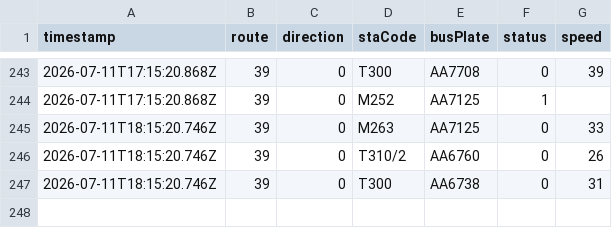
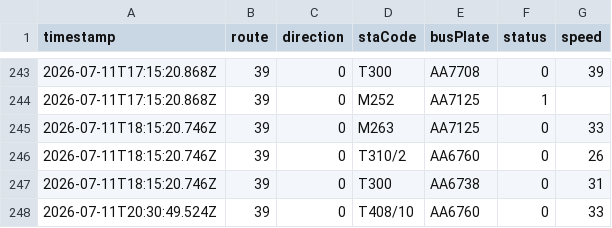
Before and after one commit to ChiHin-Lio/macau-gtfs-data, a CSV file: raw_logs/39.csv, drawn as a sheet; only a part is shown, gaps mark what is left out; the diff names each change by its address in the sheet, - before the commit and + after, or states it on an @@ line.

Commit message:
scraper: update 39.csv via Cloudflare Worker

```diff
--- a/raw_logs/39.csv
+++ b/raw_logs/39.csv
+row 248: 2026-07-11T20:30:49.524Z | 39 | 0 | T408/10 | AA6760 | 0 | 33
```
